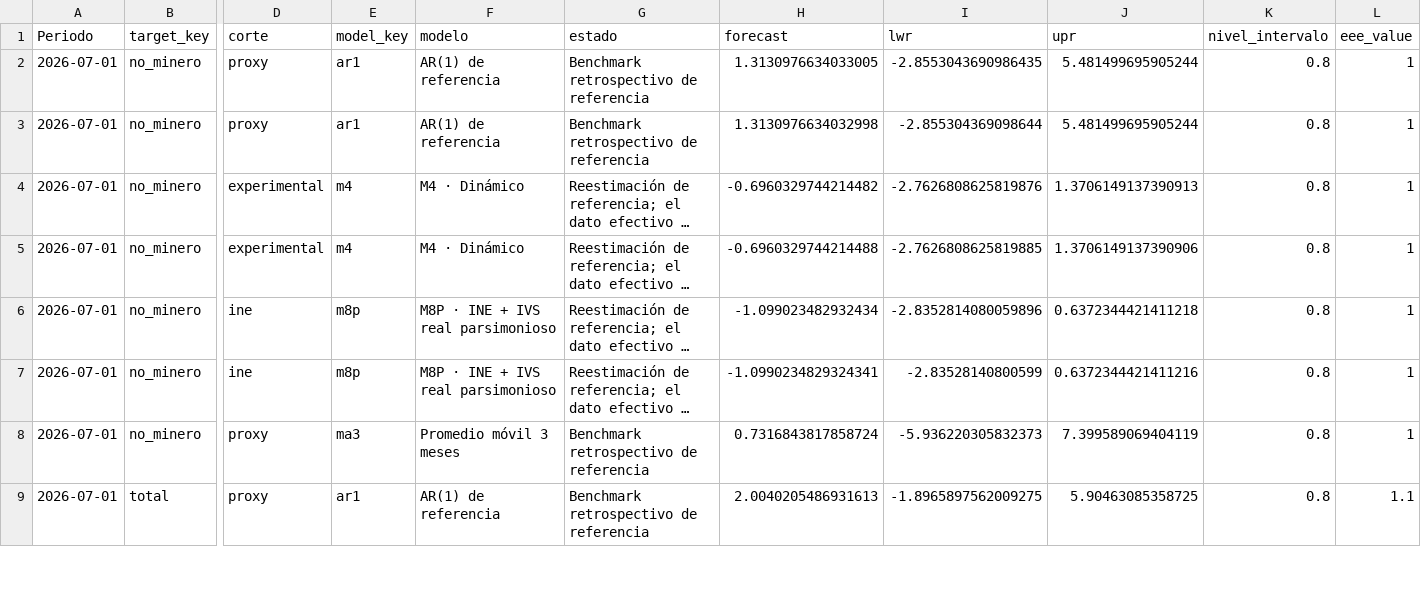
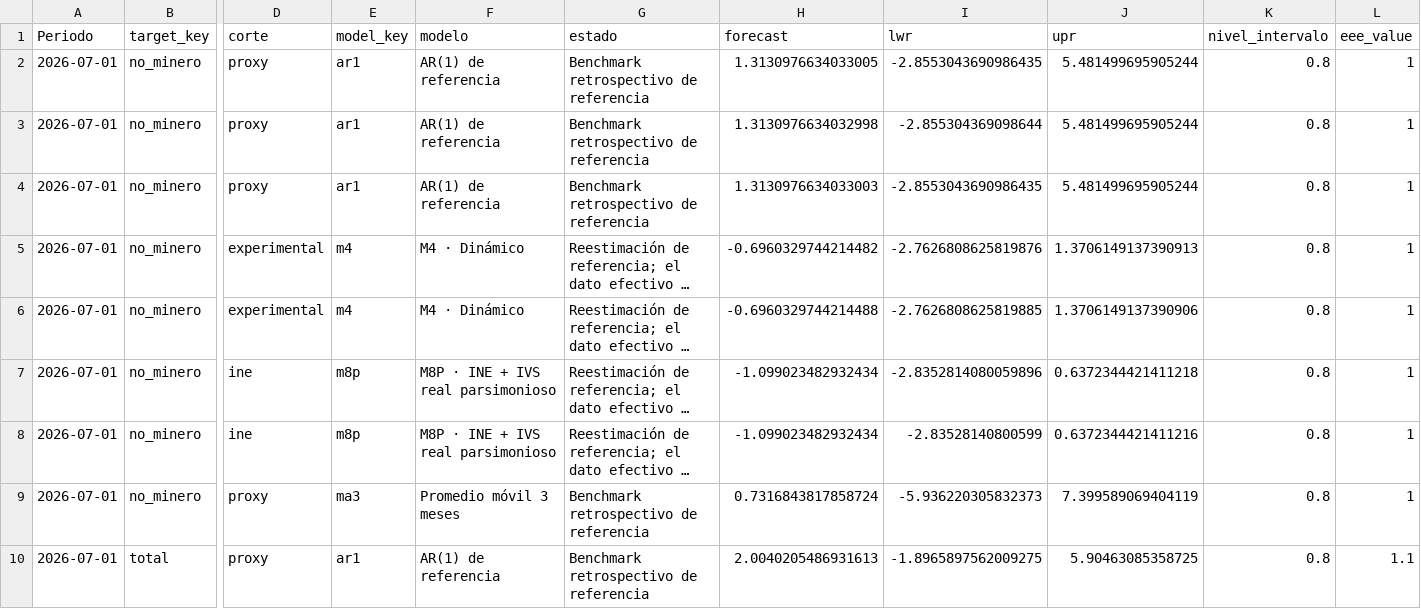
Before and after one commit to mulloav3007/Economics, a CSV file: data/processed/imacec_projection_archive.csv, drawn as a sheet; only a part is shown, gaps mark what is left out; long unchanged cells end in …; addresses are those after the commit; rows hold the shown columns only; the diff covers the shown part only; the diff names each change by its address in the sheet, - before the commit and + after, or states it on an @@ line.

```diff
--- a/data/processed/imacec_projection_archive.csv
+++ b/data/processed/imacec_projection_archive.csv
+row 4: 2026-07-01 | no_minero | proxy | ar1 | AR(1) de referencia | Benchmark retrospectivo de referencia | 1.3130976634033003 | -2.8553043690986435 | 5.481499695905244 | 0.8 | 1
-H8 (forecast): -1.0990234829324341
+H8 (forecast): -1.099023482932434
```
Also changed, not shown: 2 added rows and 5 edited cells elsewhere in this file, data/processed/imacec_nowcast_history.csv, data/processed/imacec_nowcast_history_all_models.csv, 35 other files.
